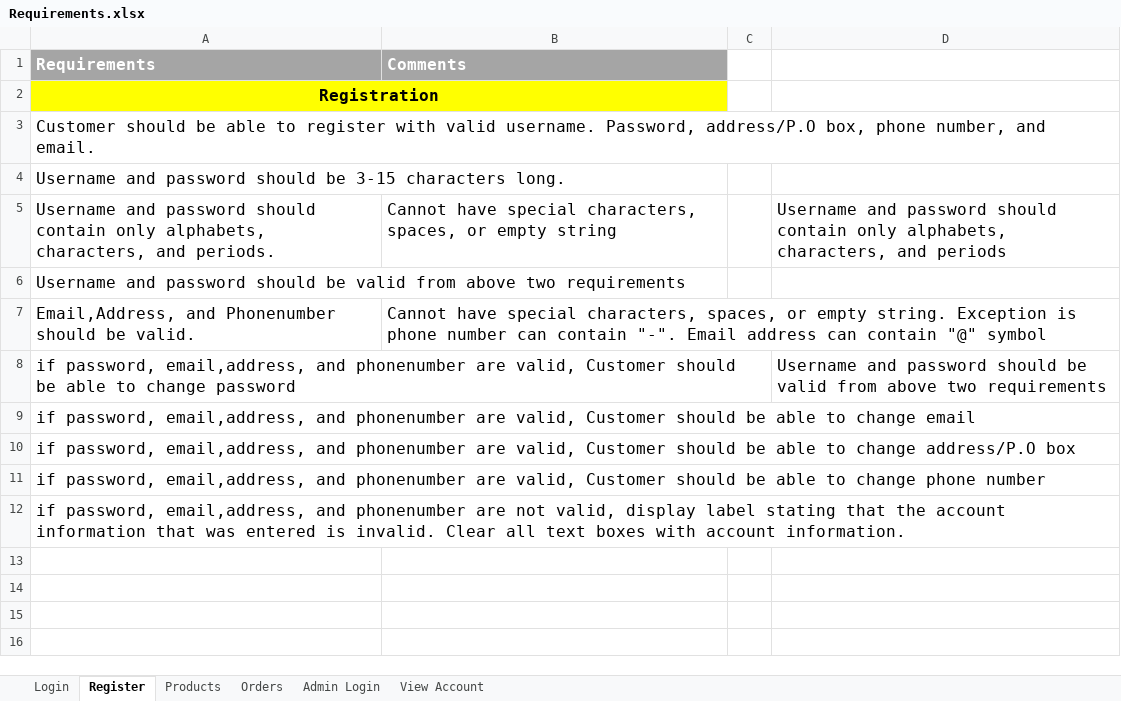
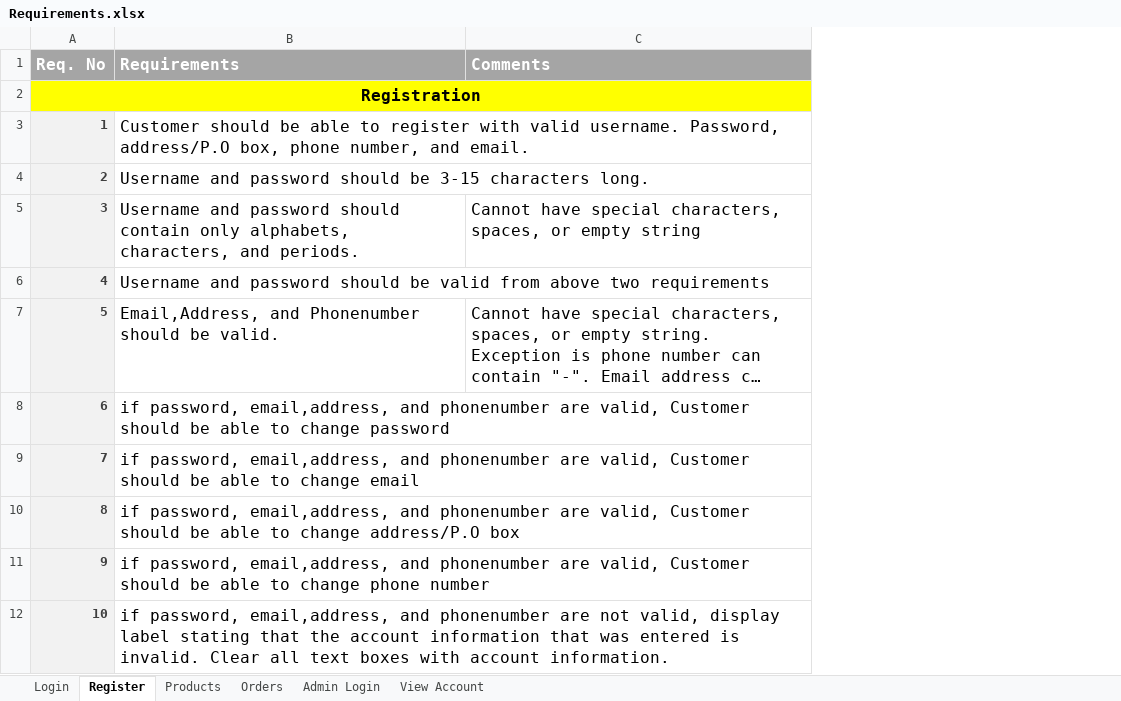
Before and after one commit to ebanks31/ComputerStore, an Excel workbook: Computer Store Documents/Requirements.xlsx, sheet Register, drawn as a sheet; long unchanged cells end in …; values as stored, in another font and other column widths than the file's, no borders; removed rows and columns are numbered as before the commit, all else as after; the diff names each change by its address in the sheet, - before the commit and + after, or states it on an @@ line.

```diff
--- a/Computer Store Documents/Requirements.xlsx (sheet Register)
+++ b/Computer Store Documents/Requirements.xlsx (sheet Register)
+column A (Req. No), rows 2-12: Registration | 1 | 2 | 3 | 4 | 5 | 6 | 7 | 8 | 9 | 10
-column C, empty
-column D, rows 5-8: Username and password should contain only alphabets, characters, and periods |  |  | Username and password should be valid from above two requirements
-B2 (Requirements): Registration
+B2 (Requirements): (empty)
-A2:B2 merged
```
Also changed, not shown: sheet Products, sheet Orders, sheet Admin Login, sheet Login, sheet View Account, 12 other files.
